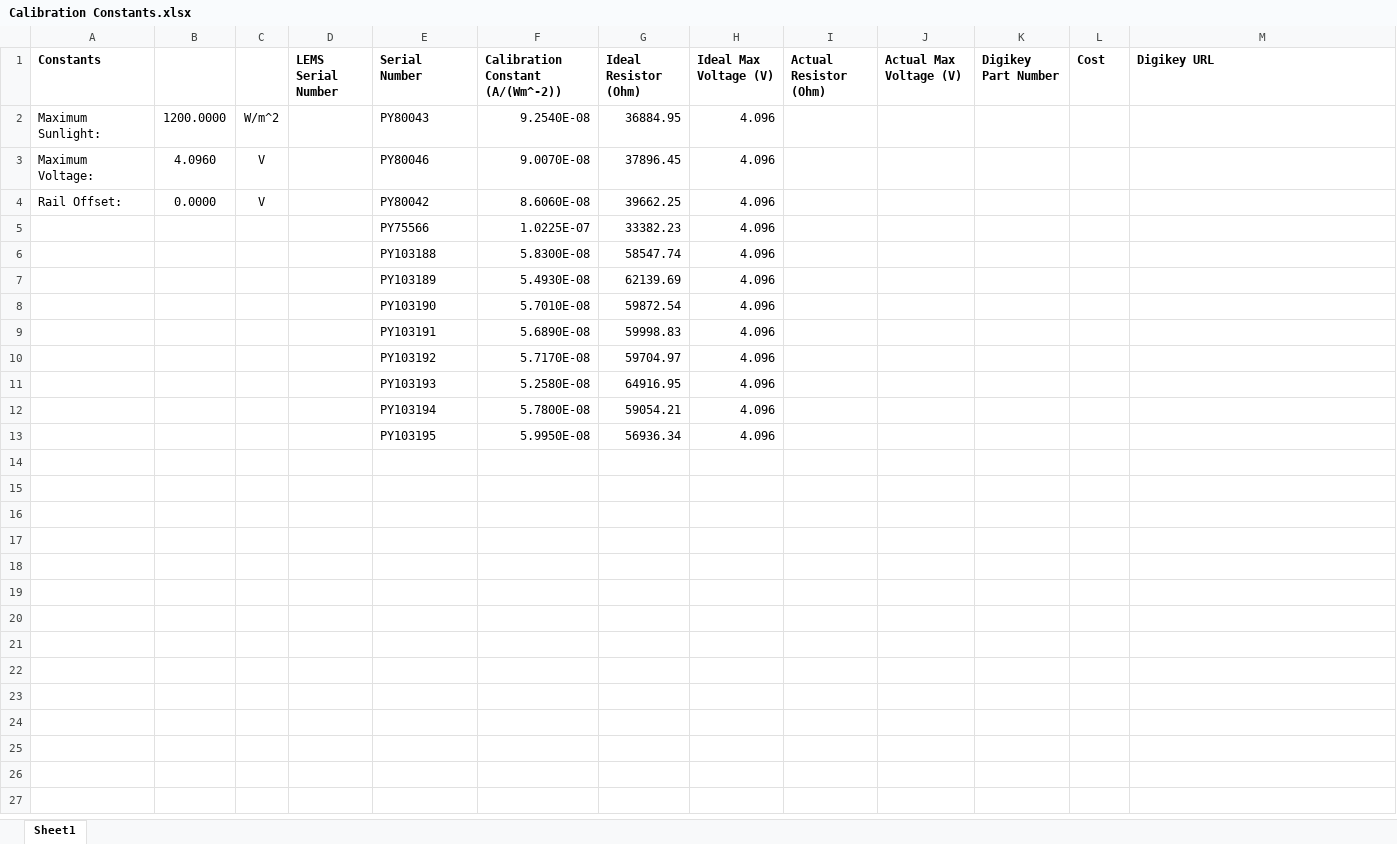
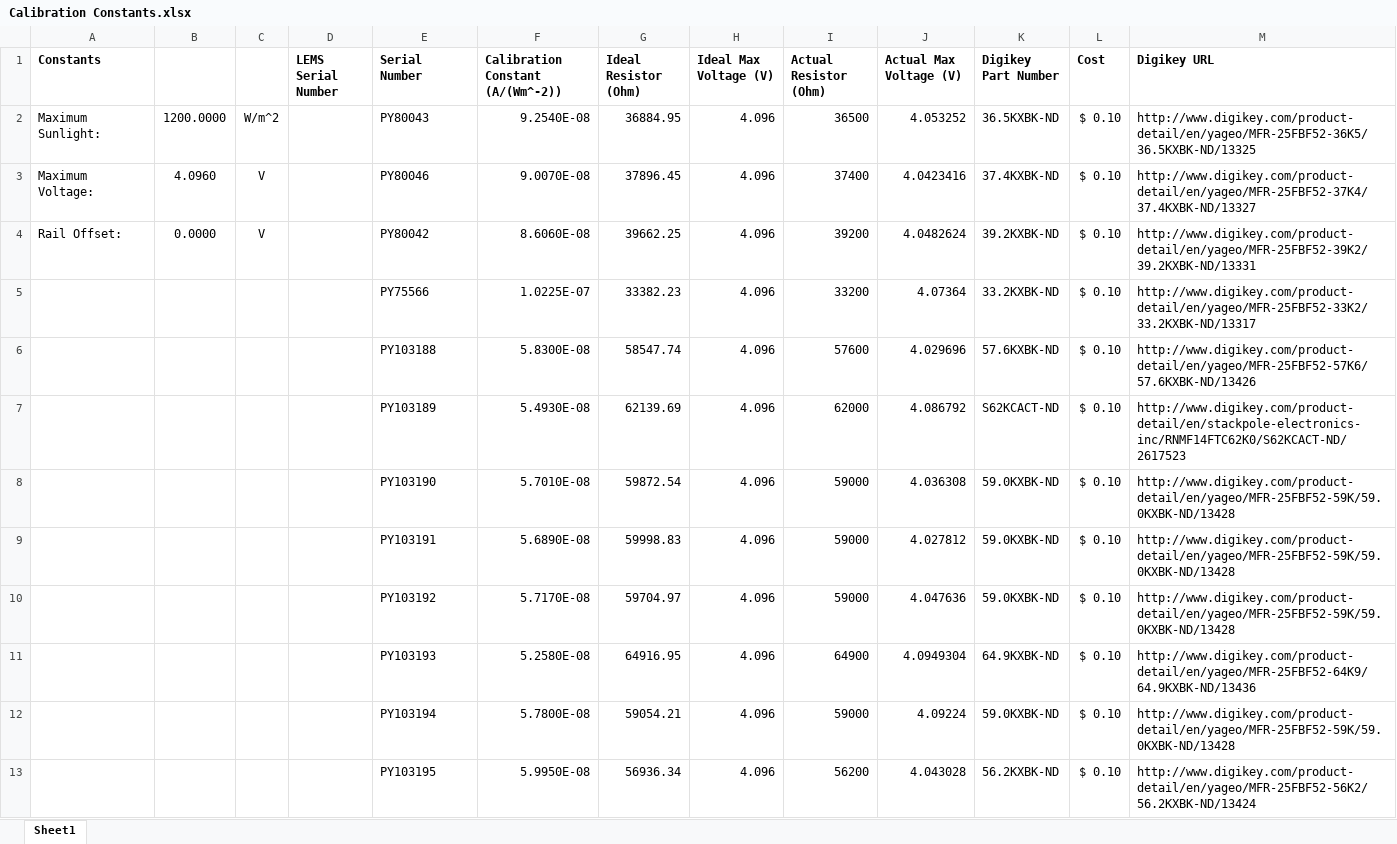
Before and after one commit to madvoid/LEMSv2, an Excel workbook: Hardware Information/Calibration Constants.xlsx, sheet Sheet1, drawn as a sheet; values as stored, in another font and other column widths than the file's, no borders; removed rows and columns are numbered as before the commit, all else as after; the diff names each change by its address in the sheet, - before the commit and + after, or states it on an @@ line.

```diff
--- a/Hardware Information/Calibration Constants.xlsx (sheet Sheet1)
+++ b/Hardware Information/Calibration Constants.xlsx (sheet Sheet1)
-I2 (Actual Resistor (Ohm)): (empty)
+I2 (Actual Resistor (Ohm)): 36500
-J2 (Actual Max Voltage (V)): (empty)
+J2 (Actual Max Voltage (V)): 4.053252
-K2 (Digikey Part Number): (empty)
+K2 (Digikey Part Number): 36.5KXBK-ND
-L2:L4 (Cost): (empty)
+L2:L4 (Cost): $ 0.10
-M2 (Digikey URL): (empty)
+M2 (Digikey URL): http://www.digikey.com/product-detail/en/yageo/MFR-25FBF52-36K5/36.5KXBK-ND/13325
-I3 (Actual Resistor (Ohm)): (empty)
+I3 (Actual Resistor (Ohm)): 37400
-J3 (Actual Max Voltage (V)): (empty)
+J3 (Actual Max Voltage (V)): 4.0423416
-K3 (Digikey Part Number): (empty)
+K3 (Digikey Part Number): 37.4KXBK-ND
-M3 (Digikey URL): (empty)
+M3 (Digikey URL): http://www.digikey.com/product-detail/en/yageo/MFR-25FBF52-37K4/37.4KXBK-ND/13327
-I4 (Actual Resistor (Ohm)): (empty)
+I4 (Actual Resistor (Ohm)): 39200
-J4 (Actual Max Voltage (V)): (empty)
+J4 (Actual Max Voltage (V)): 4.0482624
-K4 (Digikey Part Number): (empty)
+K4 (Digikey Part Number): 39.2KXBK-ND
-M4 (Digikey URL): (empty)
+M4 (Digikey URL): http://www.digikey.com/product-detail/en/yageo/MFR-25FBF52-39K2/39.2KXBK-ND/13331
-row 5:  |  |  |  | PY75566 | 1.0225E-07 | 33382.23 | 4.096
-row 6:  |  |  |  | PY103188 | 5.8300E-08 | 58547.74 | 4.096
-row 7:  |  |  |  | PY103189 | 5.4930E-08 | 62139.69 | 4.096
-row 8:  |  |  |  | PY103190 | 5.7010E-08 | 59872.54 | 4.096
-row 9:  |  |  |  | PY103191 | 5.6890E-08 | 59998.83 | 4.096
-row 10:  |  |  |  | PY103192 | 5.7170E-08 | 59704.97 | 4.096
-row 11:  |  |  |  | PY103193 | 5.2580E-08 | 64916.95 | 4.096
-row 12:  |  |  |  | PY103194 | 5.7800E-08 | 59054.21 | 4.096
-row 13:  |  |  |  | PY103195 | 5.9950E-08 | 56936.34 | 4.096
+row 5:  |  |  |  | PY75566 | 1.0225E-07 | 33382.23 | 4.096 | 33200 | 4.07364 | 33.2KXBK-ND | $ 0.10 | http://www.digikey.com/product-detail/en/yageo/MFR-25FBF52-33K2/33.2KXBK-ND/13317
+row 6:  |  |  |  | PY103188 | 5.8300E-08 | 58547.74 | 4.096 | 57600 | 4.029696 | 57.6KXBK-ND | $ 0.10 | http://www.digikey.com/product-detail/en/yageo/MFR-25FBF52-57K6/57.6KXBK-ND/13426
+row 7:  |  |  |  | PY103189 | 5.4930E-08 | 62139.69 | 4.096 | 62000 | 4.086792 | S62KCACT-ND | $ 0.10 | http://www.digikey.com/product-detail/en/stackpole-electronics-inc/RNMF14FTC62K0/S62KCACT-ND/2617523
+row 8:  |  |  |  | PY103190 | 5.7010E-08 | 59872.54 | 4.096 | 59000 | 4.036308 | 59.0KXBK-ND | $ 0.10 | http://www.digikey.com/product-detail/en/yageo/MFR-25FBF52-59K/59.0KXBK-ND/13428
+row 9:  |  |  |  | PY103191 | 5.6890E-08 | 59998.83 | 4.096 | 59000 | 4.027812 | 59.0KXBK-ND | $ 0.10 | http://www.digikey.com/product-detail/en/yageo/MFR-25FBF52-59K/59.0KXBK-ND/13428
+row 10:  |  |  |  | PY103192 | 5.7170E-08 | 59704.97 | 4.096 | 59000 | 4.047636 | 59.0KXBK-ND | $ 0.10 | http://www.digikey.com/product-detail/en/yageo/MFR-25FBF52-59K/59.0KXBK-ND/13428
+row 11:  |  |  |  | PY103193 | 5.2580E-08 | 64916.95 | 4.096 | 64900 | 4.0949304 | 64.9KXBK-ND | $ 0.10 | http://www.digikey.com/product-detail/en/yageo/MFR-25FBF52-64K9/64.9KXBK-ND/13436
+row 12:  |  |  |  | PY103194 | 5.7800E-08 | 59054.21 | 4.096 | 59000 | 4.09224 | 59.0KXBK-ND | $ 0.10 | http://www.digikey.com/product-detail/en/yageo/MFR-25FBF52-59K/59.0KXBK-ND/13428
+row 13:  |  |  |  | PY103195 | 5.9950E-08 | 56936.34 | 4.096 | 56200 | 4.043028 | 56.2KXBK-ND | $ 0.10 | http://www.digikey.com/product-detail/en/yageo/MFR-25FBF52-56K2/56.2KXBK-ND/13424
```
Also changed, not shown: 21 other files.
